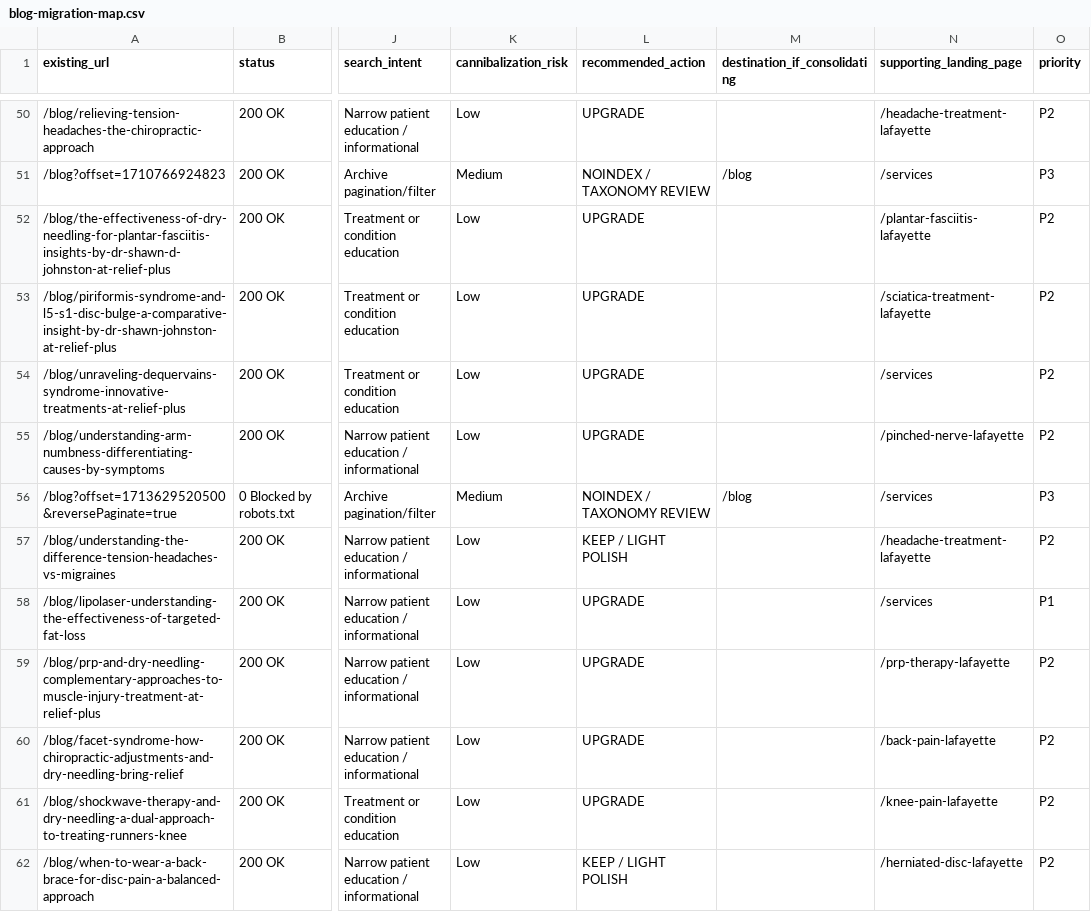
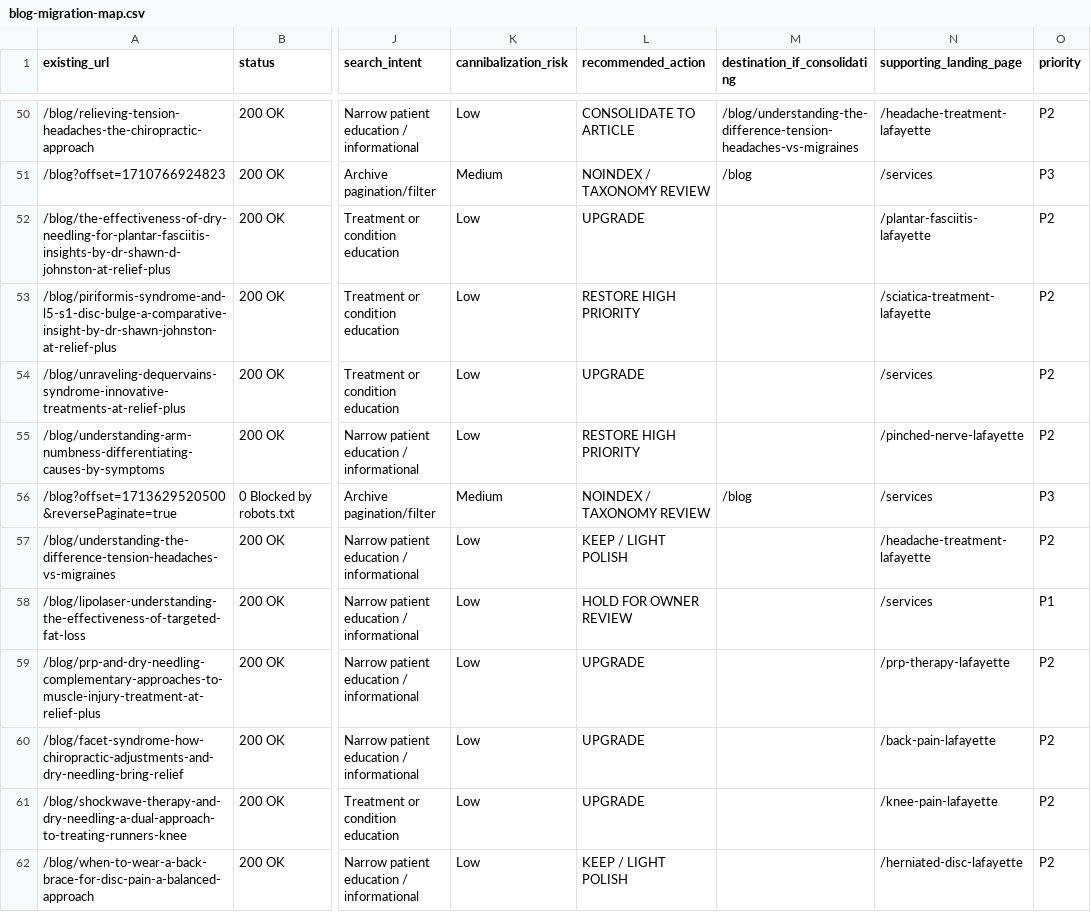
Before and after one commit to shawnjohnstondc/relief-plus-website, a CSV file: seo-planning/blog-migration-map.csv, drawn as a sheet; only a part is shown, gaps mark what is left out; the diff covers the shown part only; the diff names each change by its address in the sheet, - before the commit and + after, or states it on an @@ line.

Commit message:
Triage remaining legacy blog content

```diff
--- a/seo-planning/blog-migration-map.csv
+++ b/seo-planning/blog-migration-map.csv
-L50 (recommended_action): UPGRADE
+L50 (recommended_action): CONSOLIDATE TO ARTICLE
-M50 (destination_if_consolidating): (empty)
+M50 (destination_if_consolidating): /blog/understanding-the-difference-tension-headaches-vs-migraines
-L53 (recommended_action): UPGRADE
+L53 (recommended_action): RESTORE HIGH PRIORITY
-L55 (recommended_action): UPGRADE
+L55 (recommended_action): RESTORE HIGH PRIORITY
-L58 (recommended_action): UPGRADE
+L58 (recommended_action): HOLD FOR OWNER REVIEW
```
Also changed, not shown: 33 edited cells elsewhere in this file, 3 other files.
